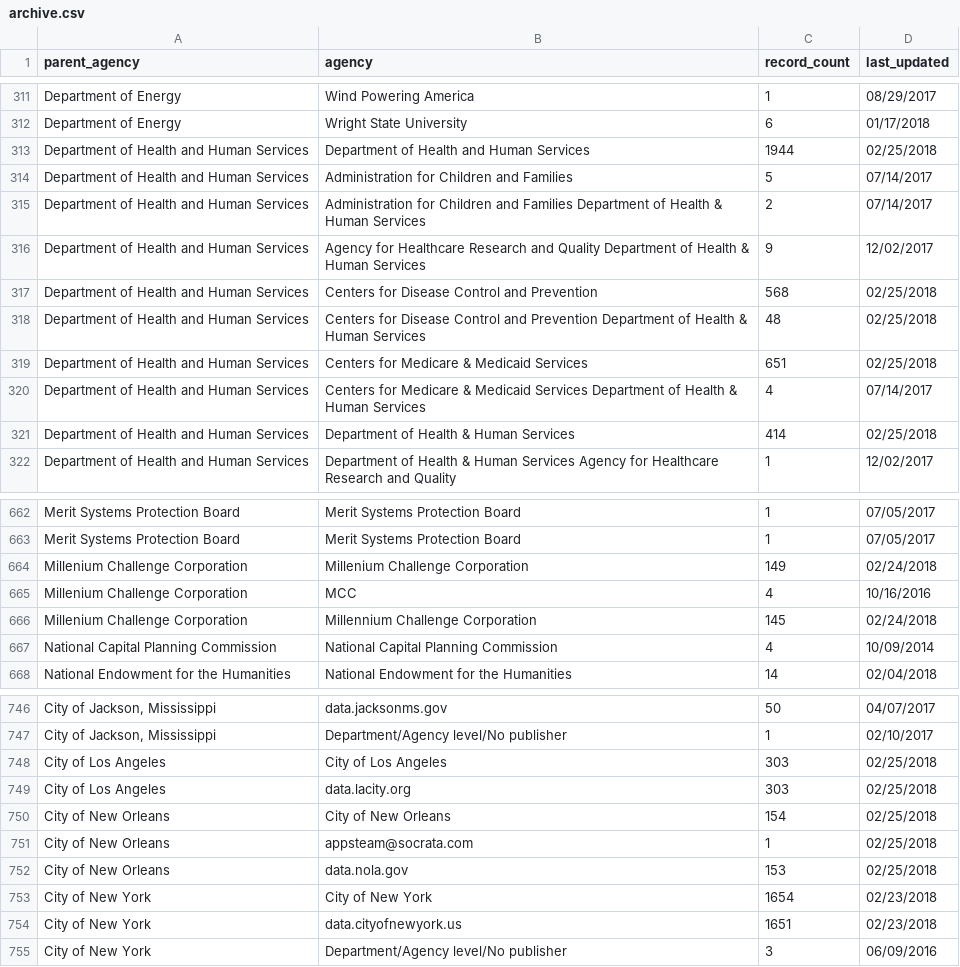
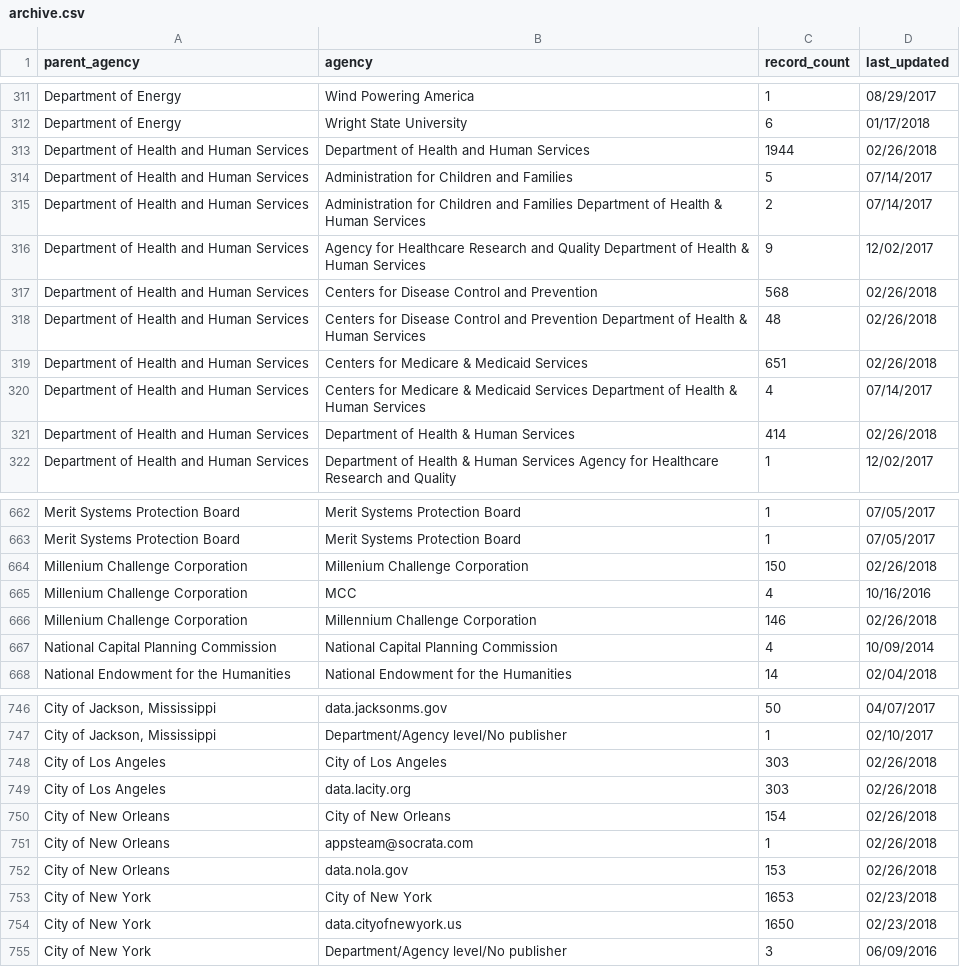
Before and after one commit to hancush/eyeball, a CSV file: archive.csv, drawn as a sheet; only a part is shown, gaps mark what is left out; the diff covers the shown part only; the diff names each change by its address in the sheet, - before the commit and + after, or states it on an @@ line.

```diff
--- a/archive.csv
+++ b/archive.csv
-D313 (last_updated): 02/25/2018
+D313 (last_updated): 02/26/2018
-D317:D319 (last_updated): 02/25/2018
+D317:D319 (last_updated): 02/26/2018
-D321 (last_updated): 02/25/2018
+D321 (last_updated): 02/26/2018
-C664 (record_count): 149
+C664 (record_count): 150
-D664 (last_updated): 02/24/2018
+D664 (last_updated): 02/26/2018
-C666 (record_count): 145
+C666 (record_count): 146
-D666 (last_updated): 02/24/2018
+D666 (last_updated): 02/26/2018
-D748:D752 (last_updated): 02/25/2018
+D748:D752 (last_updated): 02/26/2018
-C753 (record_count): 1654
+C753 (record_count): 1653
-C754 (record_count): 1651
+C754 (record_count): 1650
```
Also changed, not shown: 14 edited cells elsewhere in this file, output/churn_summary.csv, output/log.csv.
